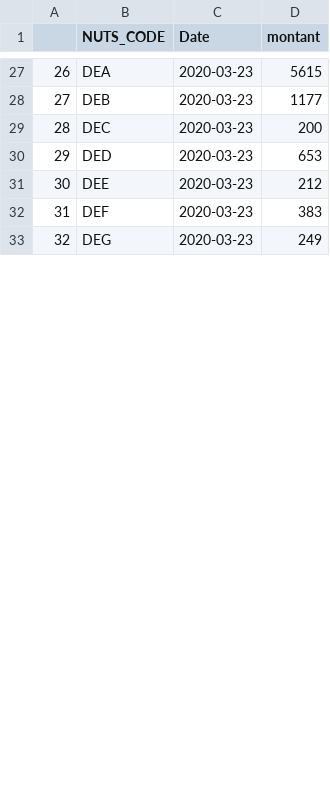
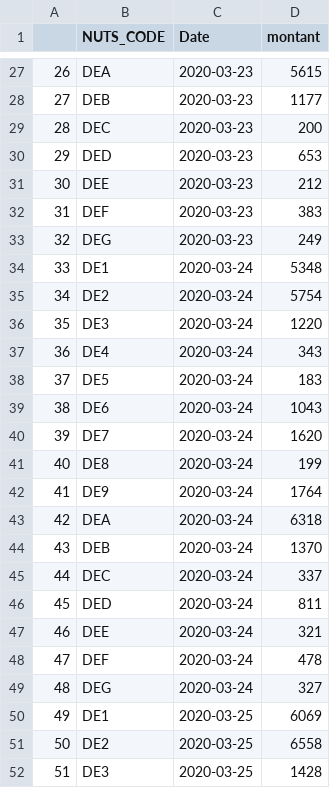
Before and after one commit to AmaurydeVicq/hello-world, a CSV file: Data/Shiny_de.csv, drawn as a sheet; only a part is shown, gaps mark what is left out; the diff covers the shown part only; the diff names each change by its address in the sheet, - before the commit and + after, or states it on an @@ line.

```diff
--- a/Data/Shiny_de.csv
+++ b/Data/Shiny_de.csv
+row 34: 33 | DE1 | 2020-03-24 | 5348
+row 35: 34 | DE2 | 2020-03-24 | 5754
+row 36: 35 | DE3 | 2020-03-24 | 1220
+row 37: 36 | DE4 | 2020-03-24 | 343
+row 38: 37 | DE5 | 2020-03-24 | 183
+row 39: 38 | DE6 | 2020-03-24 | 1043
+row 40: 39 | DE7 | 2020-03-24 | 1620
+row 41: 40 | DE8 | 2020-03-24 | 199
+row 42: 41 | DE9 | 2020-03-24 | 1764
+row 43: 42 | DEA | 2020-03-24 | 6318
+row 44: 43 | DEB | 2020-03-24 | 1370
+row 45: 44 | DEC | 2020-03-24 | 337
+row 46: 45 | DED | 2020-03-24 | 811
+row 47: 46 | DEE | 2020-03-24 | 321
+row 48: 47 | DEF | 2020-03-24 | 478
+row 49: 48 | DEG | 2020-03-24 | 327
+row 50: 49 | DE1 | 2020-03-25 | 6069
+row 51: 50 | DE2 | 2020-03-25 | 6558
+row 52: 51 | DE3 | 2020-03-25 | 1428
```
Also changed, not shown: 13 added rows and row numbers in column A elsewhere in this file, Data/France.csv, Data/Shiny_ap.csv, 11 other files.
